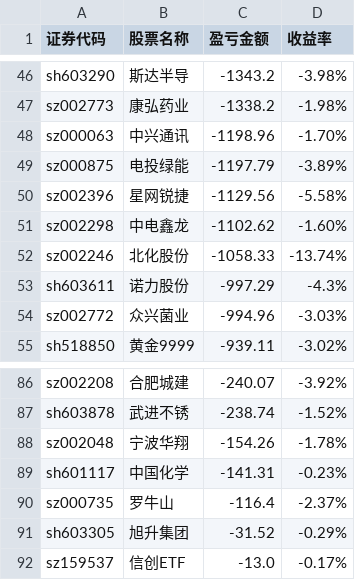
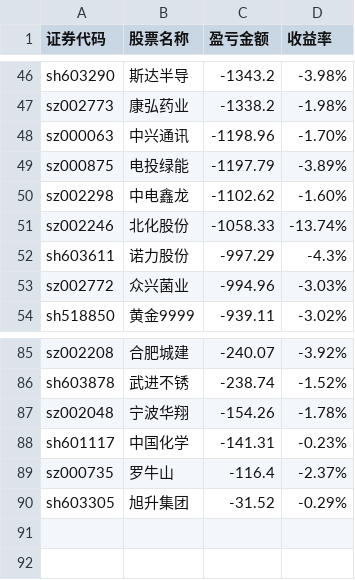
Before and after one commit to gniqizeuy/gniqizeuy.github.io, a CSV file: assets/data/gf_losses.csv, drawn as a sheet; only a part is shown, gaps mark what is left out.

```diff
--- a/assets/data/gf_losses.csv
+++ b/assets/data/gf_losses.csv
@@ -49,3 +49,2 @@ sz000063,中兴通讯,-1198.96,-1.70%
 sz000875,电投绿能,-1197.79,-3.89%
-sz002396,星网锐捷,-1129.56,-5.58%
 sz002298,中电鑫龙,-1102.62,-1.60%
@@ -91,2 +90 @@ sz000735,罗牛山,-116.4,-2.37%
 sh603305,旭升集团,-31.52,-0.29%
-sz159537,信创ETF,-13.0,-0.17%
```
Also changed, not shown: assets/data/yh_losses.csv, 1 other file.
